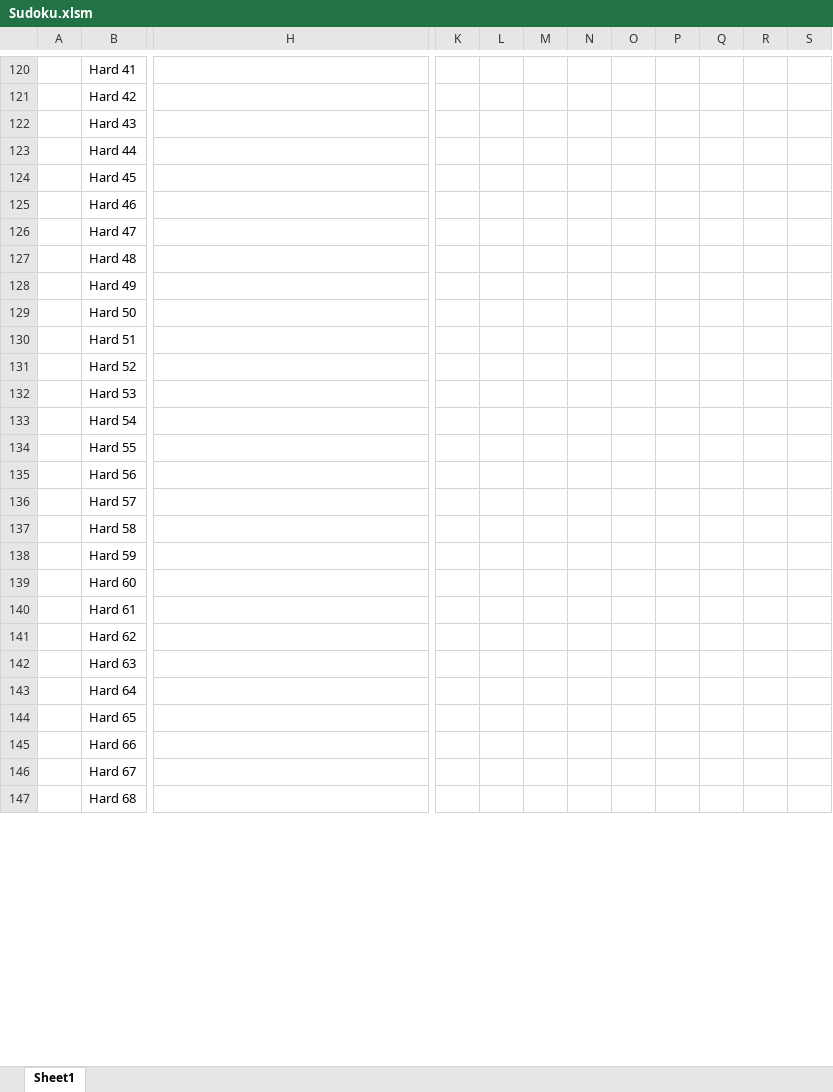
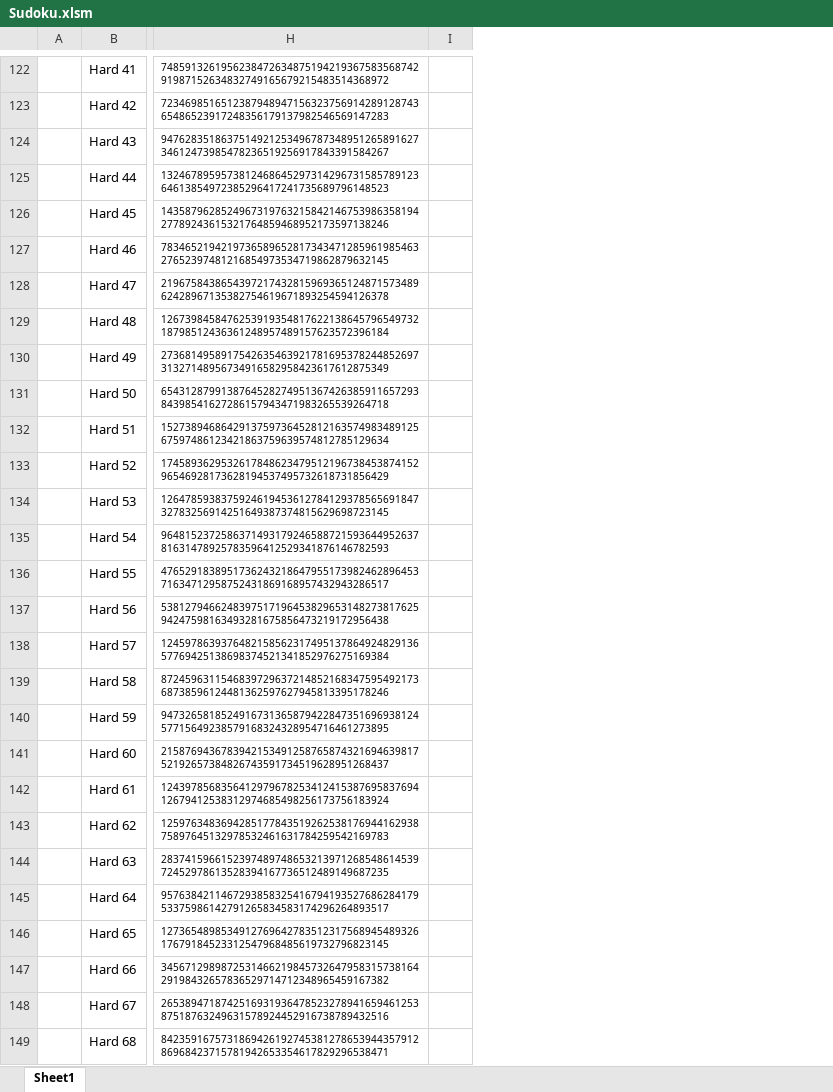
Before and after one commit to WingsMaker/Excel_Sudoku, an Excel workbook: Sudoku.xlsm, sheet Sheet1, drawn as a sheet; only a part is shown, gaps mark what is left out; values as stored, in another font and other column widths than the file's, no borders; charts and pictures not drawn; removed rows and columns are numbered as before the commit, all else as after; the diff covers the shown part only; the diff names each change by its address in the sheet, - before the commit and + after, or states it on an @@ line.

```diff
--- a/Sudoku.xlsm (sheet Sheet1)
+++ b/Sudoku.xlsm (sheet Sheet1)
-column A, empty
+column A, empty
-column K, empty
-column L, empty
-column M, empty
-column N, empty
-column O, empty
-column P, empty
-column Q, empty
-column R, empty
-column S, empty
+column I, empty
-H122: (empty)
+H122: 748591326195623847263487519421936758356874291987152634832749165679215483514368972
-H123: (empty)
+H123: 723469851651238794894715632375691428912874365486523917248356179137982546569147283
-H124: (empty)
+H124: 947628351863751492125349678734895126589162734612473985478236519256917843391584267
-H125: (empty)
+H125: 132467895957381246864529731429673158578912364613854972385296417241735689796148523
-H126: (empty)
+H126: 143587962852496731976321584214675398635819427789243615321764859468952173597138246
-H127: (empty)
+H127: 783465219421973658965281734347128596198546327652397481216854973534719862879632145
-H128: (empty)
+H128: 219675843865439721743281596936512487157348962428967135382754619671893254594126378
-H129: (empty)
+H129: 126739845847625391935481762213864579654973218798512436361248957489157623572396184
-H130: (empty)
+H130: 273681495891754263546392178169537824485269731327148956734916582958423617612875349
-H131: (empty)
+H131: 654312879913876452827495136742638591165729384398541627286157943471983265539264718
-H132: (empty)
+H132: 152738946864291375973645281216357498348912567597486123421863759639574812785129634
-H133: (empty)
+H133: 174589362953261784862347951219673845387415296546928173628194537495732618731856429
-H134: (empty)
+H134: 126478593837592461945361278412937856569184732783256914251649387374815629698723145
-H135: (empty)
+H135: 964815237258637149317924658872159364495263781631478925783596412529341876146782593
-H136: (empty)
+H136: 476529183895173624321864795517398246289645371634712958752431869168957432943286517
-H137: (empty)
+H137: 538127946624839751719645382965314827381762594247598163493281675856473219172956438
-H138: (empty)
+H138: 124597863937648215856231749513786492482913657769425138698374521341852976275169384
-H139: (empty)
+H139: 872459631154683972963721485216834759549217368738596124481362597627945813395178246
-H140: (empty)
+H140: 947326581852491673136587942284735169693812457715649238579168324328954716461273895
-H141: (empty)
+H141: 215876943678394215349125876587432169463981752192657384826743591734519628951268437
-H142: (empty)
+H142: 124397856835641297967825341241538769583769412679412538312974685498256173756183924
-H143: (empty)
+H143: 125976348369428517784351926253817694416293875897645132978532461631784259542169783
-H144: (empty)
+H144: 283741596615239748974865321397126854861453972452978613528394167736512489149687235
-H145: (empty)
+H145: 957638421146729385832541679419352768628417953375986142791265834583174296264893517
-H146: (empty)
+H146: 127365489853491276964278351231756894548932617679184523312547968485619732796823145
-H147: (empty)
+H147: 345671298987253146621984573264795831573816429198432657836529714712348965459167382
-H148: (empty)
+H148: 265389471874251693193647852327894165946125387518763249631578924452916738789432516
-H149: (empty)
+H149: 842359167573186942619274538127865394435791286968423715781942653354617829296538471
```
Also changed, not shown: 3 added rows, 1 removed row, 2 removed columns and 86 edited cells elsewhere in this sheet, charts or pictures, 2 other files.
